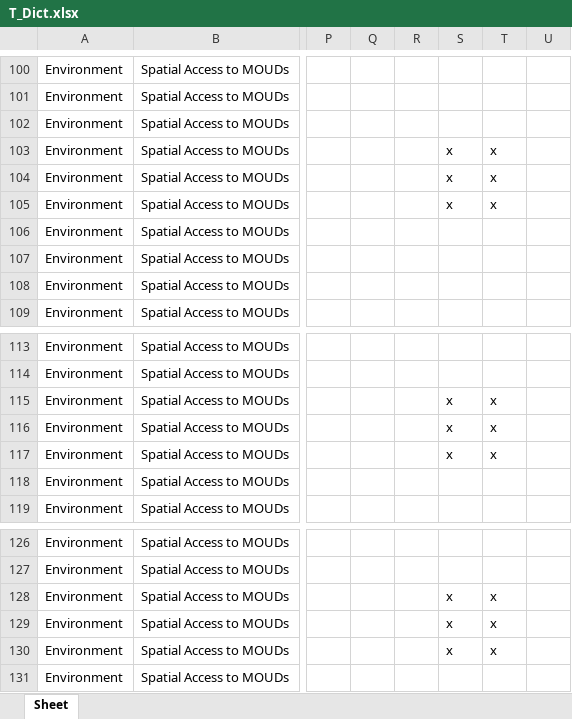
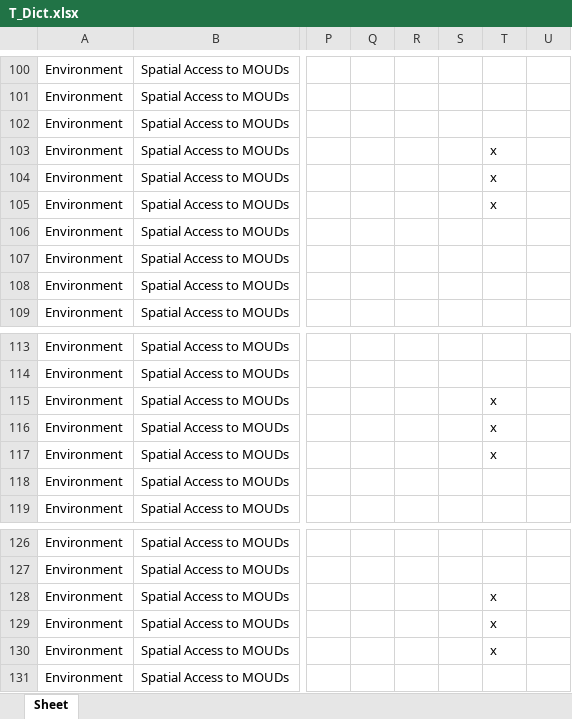
Before and after one commit to healthyregions/oeps, an Excel workbook: docs/src/reference/data-dictionaries/T_Dict.xlsx, sheet Sheet, drawn as a sheet; only a part is shown, gaps mark what is left out; values as stored, in another font and other column widths than the file's, no borders; the diff names each change by its address in the sheet, - before the commit and + after, or states it on an @@ line.

```diff
--- a/docs/src/reference/data-dictionaries/T_Dict.xlsx (sheet Sheet)
+++ b/docs/src/reference/data-dictionaries/T_Dict.xlsx (sheet Sheet)
-S103:S105: x
+S103:S105: (empty)
-S115:S117: x
+S115:S117: (empty)
-S128:S130: x
+S128:S130: (empty)
```
Also changed, not shown: docs/src/reference/data-dictionaries/C_Dict.xlsx, docs/src/reference/data-dictionaries/S_Dict.xlsx, 7 other files.
